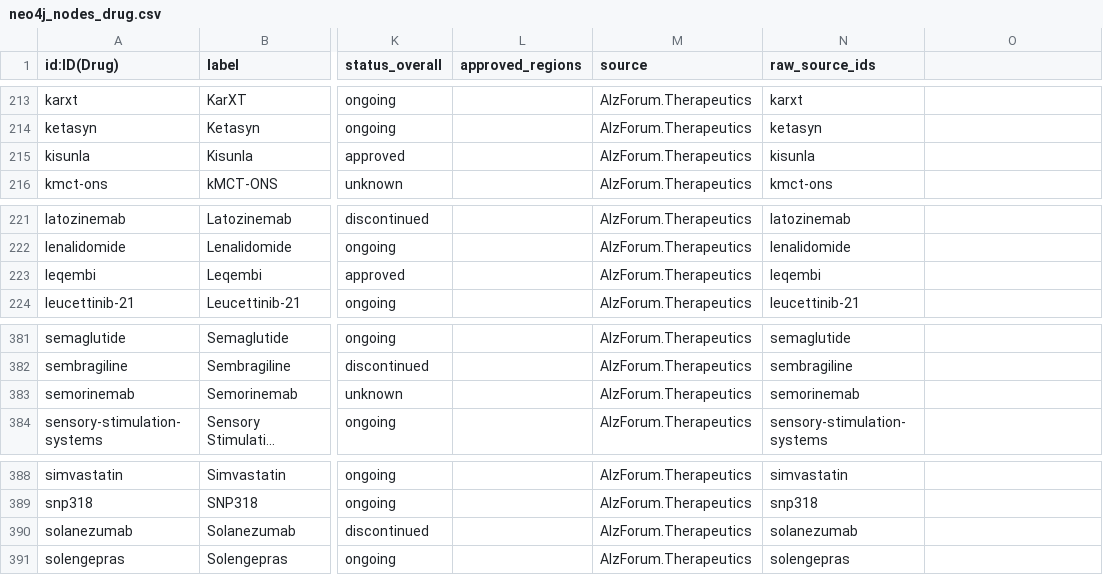
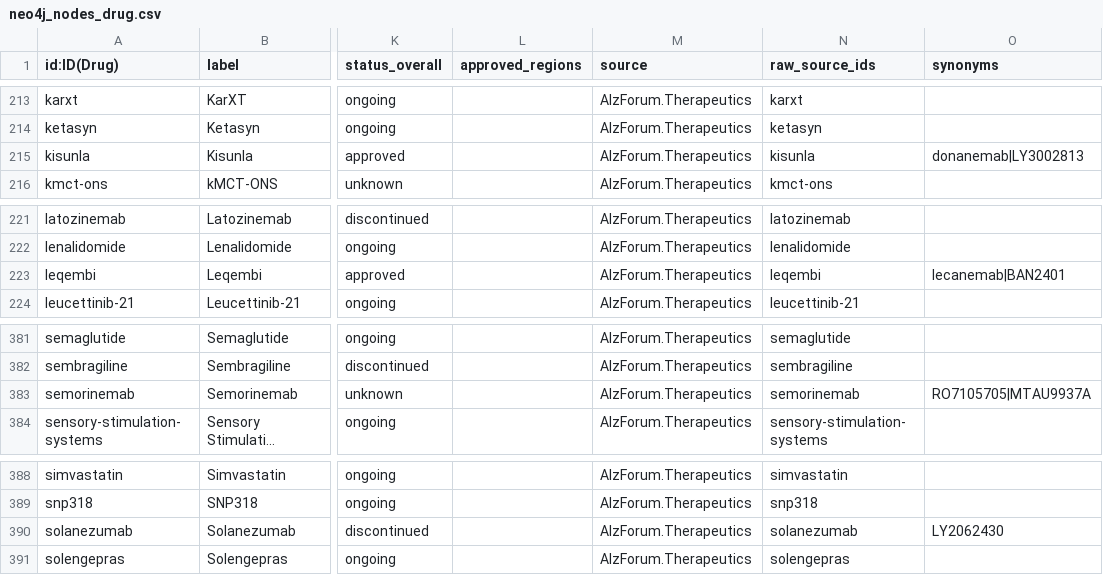
Before and after one commit to Athish49/alzheimers_kg, a CSV file: backend/neo4j_import/neo4j_nodes_drug.csv, drawn as a sheet; only a part is shown, gaps mark what is left out; long unchanged cells end in …; the diff covers the shown part only; the diff names each change by its address in the sheet, - before the commit and + after, or states it on an @@ line.

```diff
--- a/backend/neo4j_import/neo4j_nodes_drug.csv
+++ b/backend/neo4j_import/neo4j_nodes_drug.csv
-O1: (empty)
+O1: synonyms
-O215 (synonyms): (empty)
+O215 (synonyms): donanemab|LY3002813
-O223 (synonyms): (empty)
+O223 (synonyms): lecanemab|BAN2401
-O383 (synonyms): (empty)
+O383 (synonyms): RO7105705|MTAU9937A
-O390 (synonyms): (empty)
+O390 (synonyms): LY2062430
```
Also changed, not shown: 8 edited cells elsewhere in this file, backend/neo4j_import/neo4j_nodes_biomarker.csv, 14 other files.
